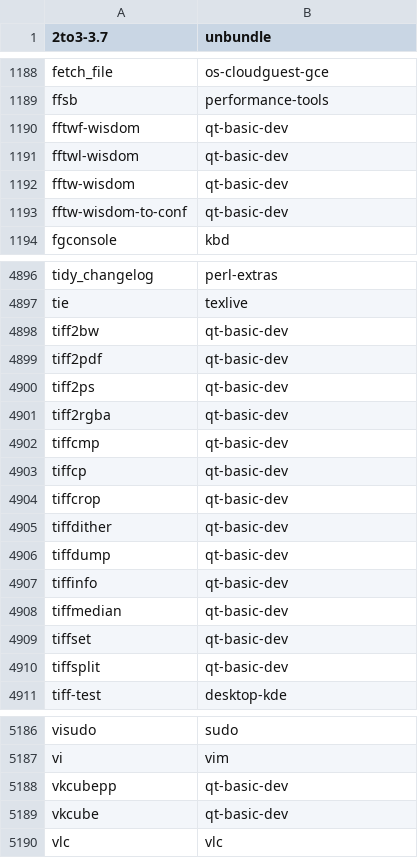
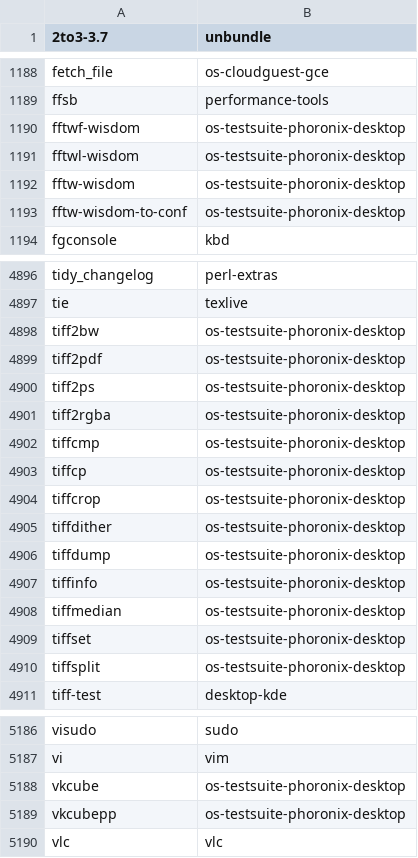
Before and after one commit to lebensterben/cnf, a CSV file: commandlist.csv, drawn as a sheet; only a part is shown, gaps mark what is left out; the diff covers the shown part only.

Commit message:
update command list

```diff
--- a/commandlist.csv
+++ b/commandlist.csv
@@ -1189,6 +1189,6 @@ fetch_file	os-cloudguest-gce
 ffsb	performance-tools
-fftwf-wisdom	qt-basic-dev
-fftwl-wisdom	qt-basic-dev
-fftw-wisdom	qt-basic-dev
-fftw-wisdom-to-conf	qt-basic-dev
+fftwf-wisdom	os-testsuite-phoronix-desktop
+fftwl-wisdom	os-testsuite-phoronix-desktop
+fftw-wisdom	os-testsuite-phoronix-desktop
+fftw-wisdom-to-conf	os-testsuite-phoronix-desktop
 fgconsole	kbd
@@ -4897,15 +4897,15 @@ tidy_changelog	perl-extras
 tie	texlive
-tiff2bw	qt-basic-dev
-tiff2pdf	qt-basic-dev
-tiff2ps	qt-basic-dev
-tiff2rgba	qt-basic-dev
-tiffcmp	qt-basic-dev
-tiffcp	qt-basic-dev
-tiffcrop	qt-basic-dev
-tiffdither	qt-basic-dev
-tiffdump	qt-basic-dev
-tiffinfo	qt-basic-dev
-tiffmedian	qt-basic-dev
-tiffset	qt-basic-dev
-tiffsplit	qt-basic-dev
+tiff2bw	os-testsuite-phoronix-desktop
+tiff2pdf	os-testsuite-phoronix-desktop
+tiff2ps	os-testsuite-phoronix-desktop
+tiff2rgba	os-testsuite-phoronix-desktop
+tiffcmp	os-testsuite-phoronix-desktop
+tiffcp	os-testsuite-phoronix-desktop
+tiffcrop	os-testsuite-phoronix-desktop
+tiffdither	os-testsuite-phoronix-desktop
+tiffdump	os-testsuite-phoronix-desktop
+tiffinfo	os-testsuite-phoronix-desktop
+tiffmedian	os-testsuite-phoronix-desktop
+tiffset	os-testsuite-phoronix-desktop
+tiffsplit	os-testsuite-phoronix-desktop
 tiff-test	desktop-kde
@@ -5187,4 +5187,4 @@ visudo	sudo
 vi	vim
-vkcubepp	qt-basic-dev
-vkcube	qt-basic-dev
+vkcube	os-testsuite-phoronix-desktop
+vkcubepp	os-testsuite-phoronix-desktop
 vlc	vlc
```
Also changed, not shown: 10 edited cells elsewhere in this file.
